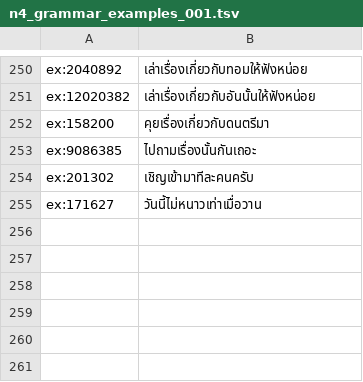
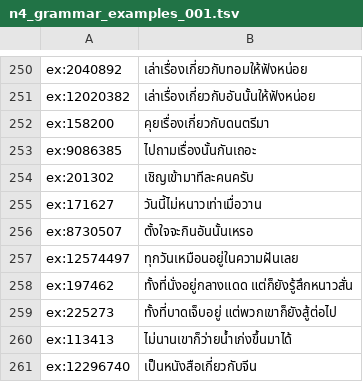
Before and after one commit to coolza254-lgtm/Lincoin, a TSV file: tools/translations/work/n4_grammar_examples_001.tsv, drawn as a sheet; only a part is shown, gaps mark what is left out.

```diff
--- a/tools/translations/work/n4_grammar_examples_001.tsv
+++ b/tools/translations/work/n4_grammar_examples_001.tsv
@@ -255 +255,7 @@ ex:201302	เชิญเข้ามาทีละคนครับ
 ex:171627	วันนี้ไม่หนาวเท่าเมื่อวาน
+ex:8730507	ตั้งใจจะกินอันนั้นเหรอ
+ex:12574497	ทุกวันเหมือนอยู่ในความฝันเลย
+ex:197462	ทั้งที่นั่งอยู่กลางแดด แต่ก็ยังรู้สึกหนาวสั่น
+ex:225273	ทั้งที่บาดเจ็บอยู่ แต่พวกเขาก็ยังสู้ต่อไป
+ex:113413	ไม่นานเขาก็ว่ายน้ำเก่งขึ้นมาได้
+ex:12296740	เป็นหนังสือเกี่ยวกับจีน
```
Also changed, not shown: 7 other files.
